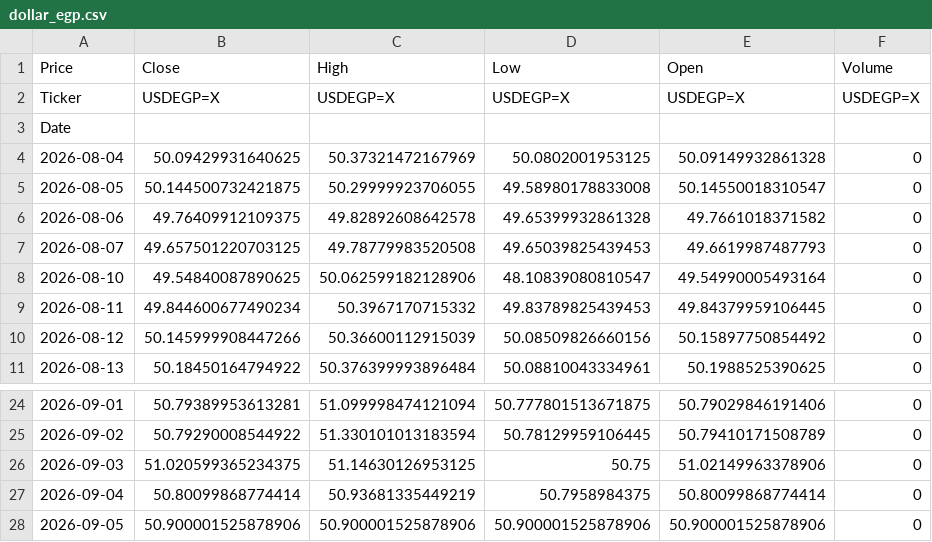
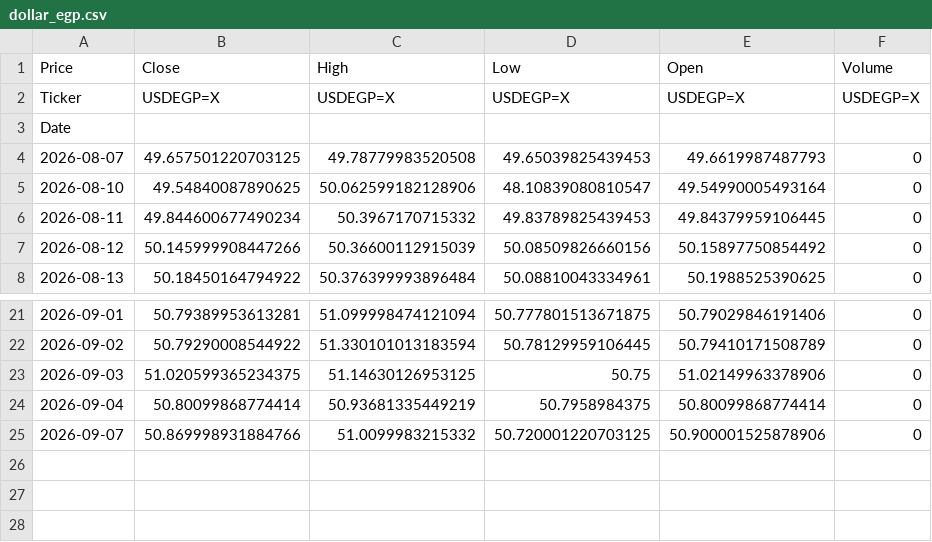
Before and after one commit to abdelaalahmed/gold-market-pipeline, a CSV file: dollar_egp.csv, drawn as a sheet; only a part is shown, gaps mark what is left out; removed rows and columns are numbered as before the commit, all else as after; the diff names each change by its address in the sheet, - before the commit and + after, or states it on an @@ line.

```diff
--- a/dollar_egp.csv
+++ b/dollar_egp.csv
-row 4: 2026-08-04 | 50.09429931640625 | 50.37321472167969 | 50.0802001953125 | 50.09149932861328 | 0
-row 5: 2026-08-05 | 50.144500732421875 | 50.29999923706055 | 49.58980178833008 | 50.14550018310547 | 0
-row 6: 2026-08-06 | 49.76409912109375 | 49.82892608642578 | 49.65399932861328 | 49.7661018371582 | 0
-row 28: 2026-09-05 | 50.900001525878906 | 50.900001525878906 | 50.900001525878906 | 50.900001525878906 | 0
+row 25: 2026-09-07 | 50.869998931884766 | 51.0099983215332 | 50.720001220703125 | 50.900001525878906 | 0
```
Also changed, not shown: gold_data.csv, oil_data.csv.
